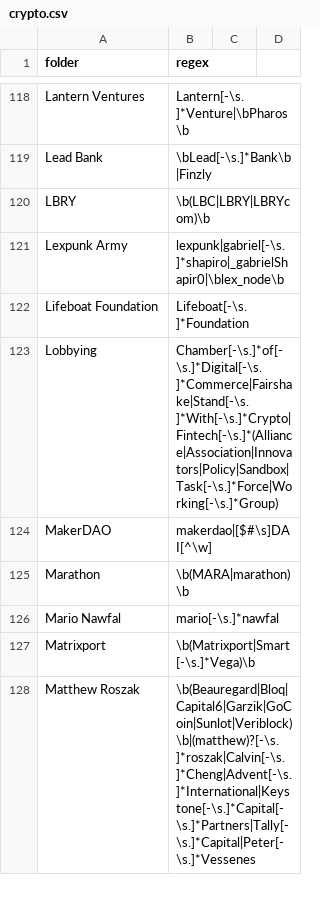
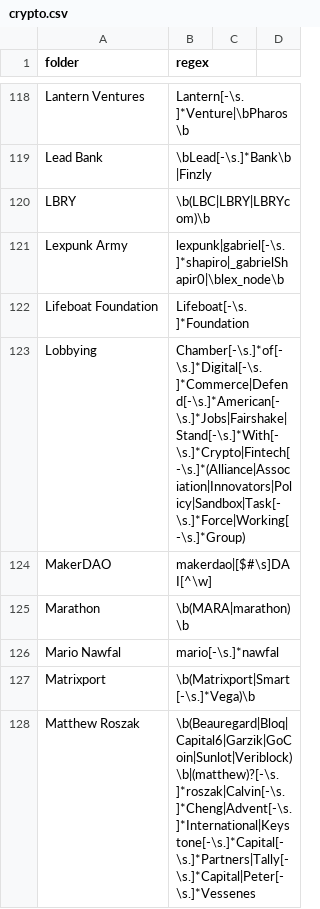
Before and after one commit to michelcrypt4d4mus/clown_sort, a CSV file: clown_sort/sorting_rules/crypto.csv, drawn as a sheet; only a part is shown, gaps mark what is left out.

Commit message:
lobbying rule

```diff
--- a/clown_sort/sorting_rules/crypto.csv
+++ b/clown_sort/sorting_rules/crypto.csv
@@ -122,3 +122,3 @@ Lexpunk Army,lexpunk|gabriel[-\s.]*shapiro|_gabrielShapir0|\blex_node\b
 Lifeboat Foundation,Lifeboat[-\s.]*Foundation
-Lobbying,Chamber[-\s.]*of[-\s.]*Digital[-\s.]*Commerce|Fairshake|Stand[-\s.]*With[-\s.]*Crypto|Fintech[-\s.]*(Alliance|Association|Innovators|Policy|Sandbox|Task[-\s.]*Force|Working[-\s.]*Group)
+Lobbying,Chamber[-\s.]*of[-\s.]*Digital[-\s.]*Commerce|Defend[-\s.]*American[-\s.]*Jobs|Fairshake|Stand[-\s.]*With[-\s.]*Crypto|Fintech[-\s.]*(Alliance|Association|Innovators|Policy|Sandbox|Task[-\s.]*Force|Working[-\s.]*Group)
 MakerDAO,makerdao|[$#\s]DAI[^\w]
```
